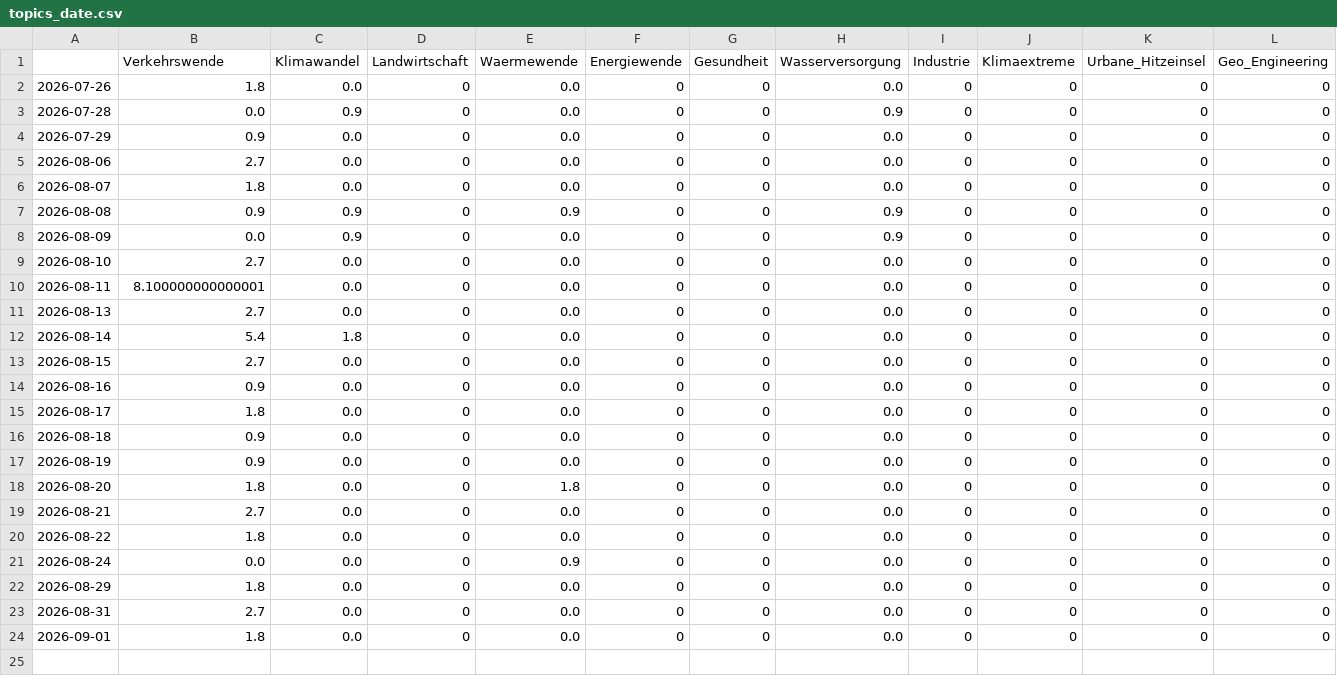
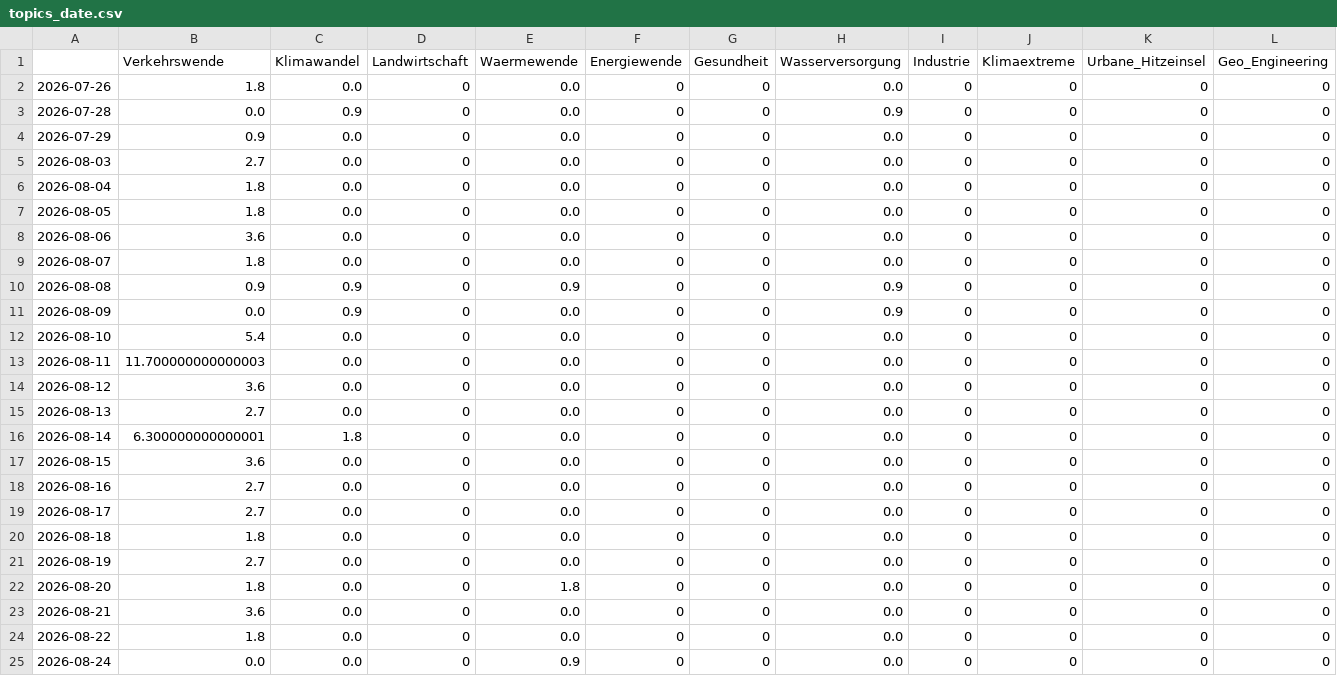
Before and after one commit to bennysch-news/mobilityIsComing, a CSV file: csv/topics_date.csv, drawn as a sheet; only a part is shown; the shorter side is filled out with more unchanged rows; addresses are those after the commit; rows hold the shown columns only; the diff names each change by its address in the sheet, - before the commit and + after, or states it on an @@ line.

```diff
--- a/csv/topics_date.csv
+++ b/csv/topics_date.csv
+row 5: 2026-08-03 | 2.7 | 0.0 | 0 | 0.0 | 0 | 0 | 0.0 | 0 | 0 | 0 | 0
+row 6: 2026-08-04 | 1.8 | 0.0 | 0 | 0.0 | 0 | 0 | 0.0 | 0 | 0 | 0 | 0
+row 7: 2026-08-05 | 1.8 | 0.0 | 0 | 0.0 | 0 | 0 | 0.0 | 0 | 0 | 0 | 0
-B8 (Verkehrswende): 2.7
+B8 (Verkehrswende): 3.6
-B12 (Verkehrswende): 2.7
+B12 (Verkehrswende): 5.4
-B13 (Verkehrswende): 8.100000000000001
+B13 (Verkehrswende): 11.700000000000003
+row 14: 2026-08-12 | 3.6 | 0.0 | 0 | 0.0 | 0 | 0 | 0.0 | 0 | 0 | 0 | 0
-B16 (Verkehrswende): 5.4
+B16 (Verkehrswende): 6.300000000000001
-B17 (Verkehrswende): 2.7
+B17 (Verkehrswende): 3.6
-B18 (Verkehrswende): 0.9
+B18 (Verkehrswende): 2.7
-B19 (Verkehrswende): 1.8
+B19 (Verkehrswende): 2.7
-B20 (Verkehrswende): 0.9
+B20 (Verkehrswende): 1.8
-B21 (Verkehrswende): 0.9
+B21 (Verkehrswende): 2.7
-B23 (Verkehrswende): 2.7
+B23 (Verkehrswende): 3.6
```
Also changed, not shown: 5 other files.
